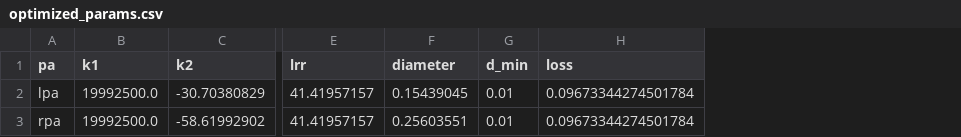
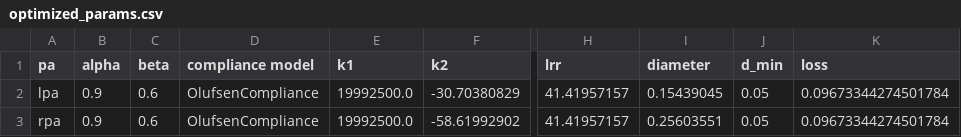
Before and after one commit to ncdorn/svZeroDTrees-tests, a CSV file: cases/threed/SU0243/optimized_params.csv, drawn as a sheet; only a part is shown, gaps mark what is left out; addresses are those after the commit; the diff names each change by its address in the sheet, - before the commit and + after, or states it on an @@ line.

```diff
--- a/cases/threed/SU0243/optimized_params.csv
+++ b/cases/threed/SU0243/optimized_params.csv
+column B (alpha), rows 2-3: 0.9 | 0.9
+column C (beta), rows 2-3: 0.6 | 0.6
+column D (compliance model), rows 2-3: OlufsenCompliance | OlufsenCompliance
-J2:J3 (d_min): 0.01
+J2:J3 (d_min): 0.05
```
Also changed, not shown: cases/zerod/impedance/pa_tuning/nonlin/t2000/optimized_params.csv, 35 other files.
